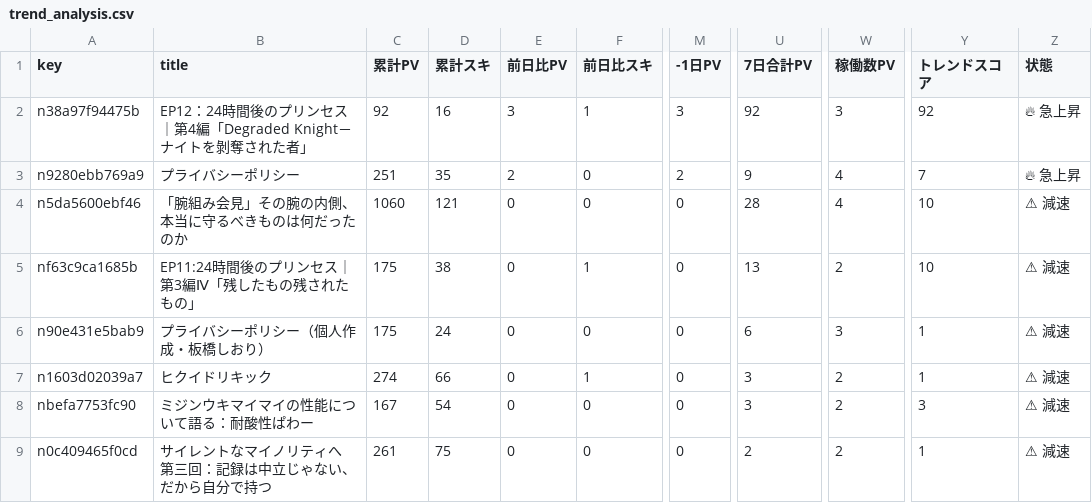
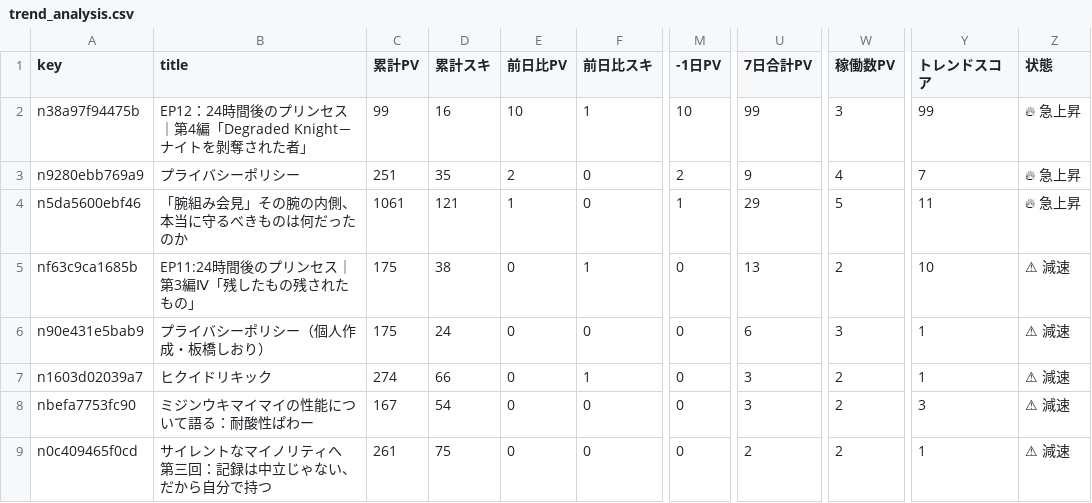
Before and after one commit to ganden0807-collab/note-stats-tracker, a CSV file: data/trend_analysis.csv, drawn as a sheet; only a part is shown, gaps mark what is left out; the diff names each change by its address in the sheet, - before the commit and + after, or states it on an @@ line.

```diff
--- a/data/trend_analysis.csv
+++ b/data/trend_analysis.csv
-C2 (累計PV): 92
+C2 (累計PV): 99
-E2 (前日比PV): 3
+E2 (前日比PV): 10
-M2 (-1日PV): 3
+M2 (-1日PV): 10
-U2 (7日合計PV): 92
+U2 (7日合計PV): 99
-Y2 (トレンドスコア): 92
+Y2 (トレンドスコア): 99
-C4 (累計PV): 1060
+C4 (累計PV): 1061
-E4 (前日比PV): 0
+E4 (前日比PV): 1
-M4 (-1日PV): 0
+M4 (-1日PV): 1
-U4 (7日合計PV): 28
+U4 (7日合計PV): 29
-W4 (稼働数PV): 4
+W4 (稼働数PV): 5
-Y4 (トレンドスコア): 10
+Y4 (トレンドスコア): 11
-Z4 (状態): ⚠ 減速
+Z4 (状態): 🔥 急上昇
```
Also changed, not shown: data/articles.csv, data/asset_articles.csv, 2 other files.
